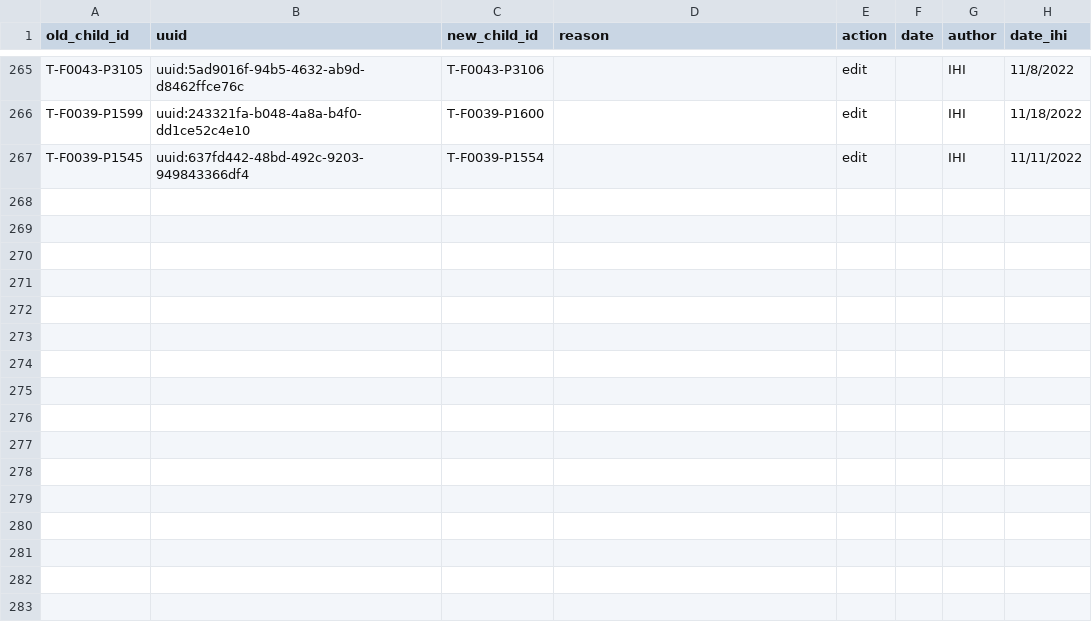
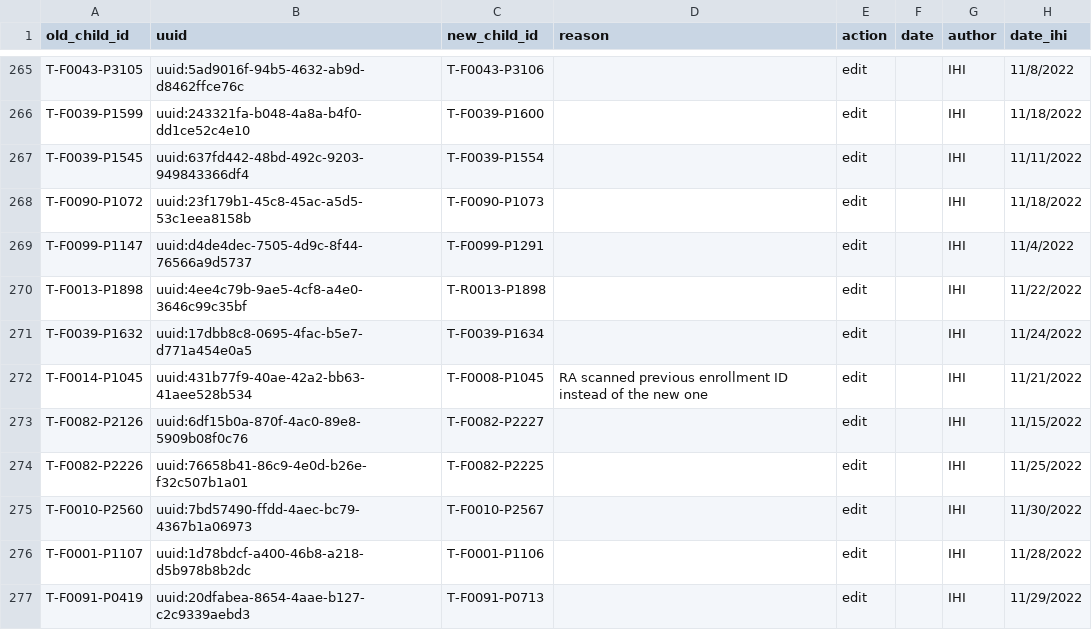
Before and after one commit to SwissTPH/timci, a CSV file: inst/extdata/cleaning/day0_duplicate_correction_tanzania.csv, drawn as a sheet; only a part is shown, gaps mark what is left out; the diff names each change by its address in the sheet, - before the commit and + after, or states it on an @@ line.

Commit message:
Update Tz duplicate correction

```diff
--- a/inst/extdata/cleaning/day0_duplicate_correction_tanzania.csv
+++ b/inst/extdata/cleaning/day0_duplicate_correction_tanzania.csv
+row 268: T-F0090-P1072 | uuid:23f179b1-45c8-45ac-a5d5-53c1eea8158b | T-F0090-P1073 |  | edit |  | IHI | 11/18/2022
+row 269: T-F0099-P1147 | uuid:d4de4dec-7505-4d9c-8f44-76566a9d5737 | T-F0099-P1291 |  | edit |  | IHI | 11/4/2022
+row 270: T-F0013-P1898 | uuid:4ee4c79b-9ae5-4cf8-a4e0-3646c99c35bf | T-R0013-P1898 |  | edit |  | IHI | 11/22/2022
+row 271: T-F0039-P1632 | uuid:17dbb8c8-0695-4fac-b5e7-d771a454e0a5 | T-F0039-P1634 |  | edit |  | IHI | 11/24/2022
+row 272: T-F0014-P1045 | uuid:431b77f9-40ae-42a2-bb63-41aee528b534 | T-F0008-P1045 | RA scanned previous enrollment ID instead of the new one | edit |  | IHI | 11/21/2022
+row 273: T-F0082-P2126 | uuid:6df15b0a-870f-4ac0-89e8-5909b08f0c76 | T-F0082-P2227 |  | edit |  | IHI | 11/15/2022
+row 274: T-F0082-P2226 | uuid:76658b41-86c9-4e0d-b26e-f32c507b1a01 | T-F0082-P2225 |  | edit |  | IHI | 11/25/2022
+row 275: T-F0010-P2560 | uuid:7bd57490-ffdd-4aec-bc79-4367b1a06973 | T-F0010-P2567 |  | edit |  | IHI | 11/30/2022
+row 276: T-F0001-P1107 | uuid:1d78bdcf-a400-46b8-a218-d5b978b8b2dc | T-F0001-P1106 |  | edit |  | IHI | 11/28/2022
+row 277: T-F0091-P0419 | uuid:20dfabea-8654-4aae-b127-c2c9339aebd3 | T-F0091-P0713 |  | edit |  | IHI | 11/29/2022
```
Also changed, not shown: inst/extdata/cleaning/day0_repeat_correction_tanzania.csv.
